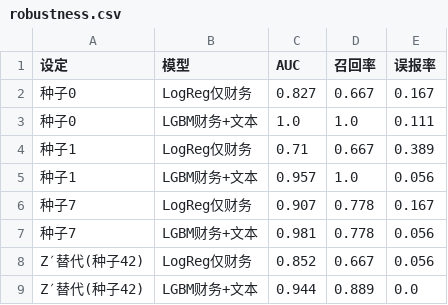
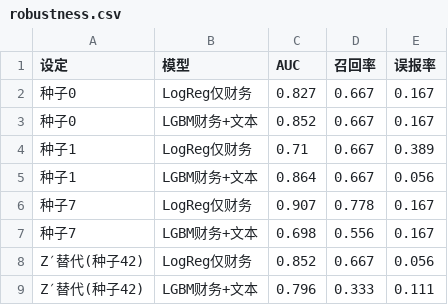
Before and after one commit to 19853187360/vibe--coding, a CSV file: results/robustness.csv, drawn as a sheet.

```diff
--- a/results/robustness.csv
+++ b/results/robustness.csv
@@ -2,8 +2,8 @@
 种子0,LogReg仅财务,0.827,0.667,0.167
-种子0,LGBM财务+文本,1.0,1.0,0.111
+种子0,LGBM财务+文本,0.852,0.667,0.167
 种子1,LogReg仅财务,0.71,0.667,0.389
-种子1,LGBM财务+文本,0.957,1.0,0.056
+种子1,LGBM财务+文本,0.864,0.667,0.056
 种子7,LogReg仅财务,0.907,0.778,0.167
-种子7,LGBM财务+文本,0.981,0.778,0.056
+种子7,LGBM财务+文本,0.698,0.556,0.167
 Z′替代(种子42),LogReg仅财务,0.852,0.667,0.056
-Z′替代(种子42),LGBM财务+文本,0.944,0.889,0.0
+Z′替代(种子42),LGBM财务+文本,0.796,0.333,0.111
```
Also changed, not shown: data/tables/dataset.csv, data/tables/mda_sim.csv, 9 other files.
